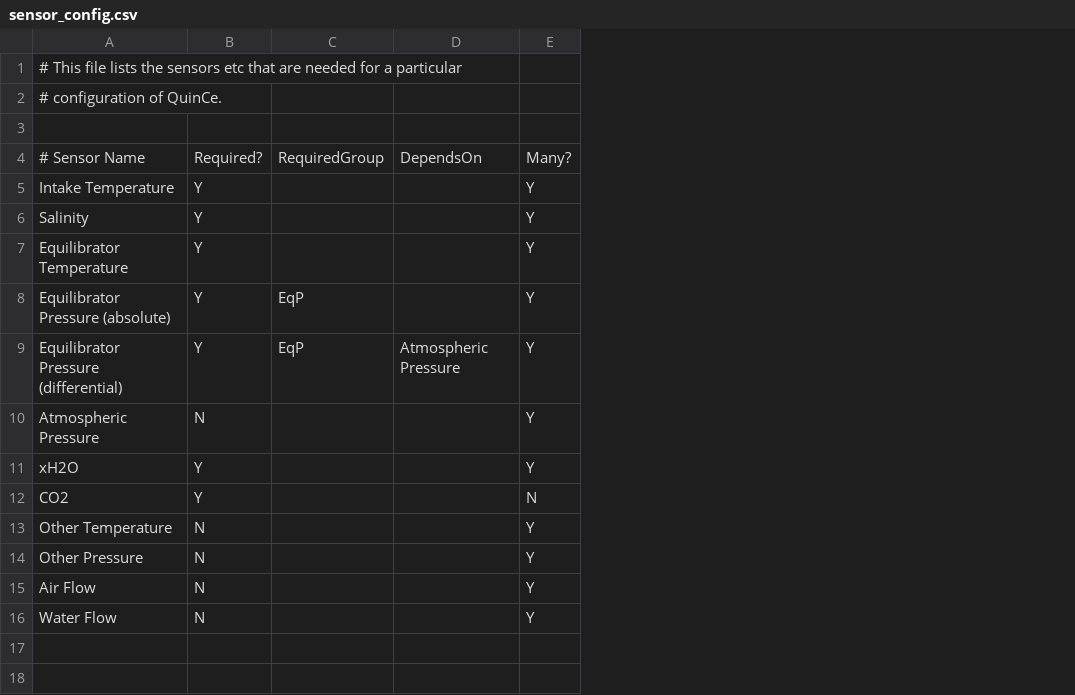
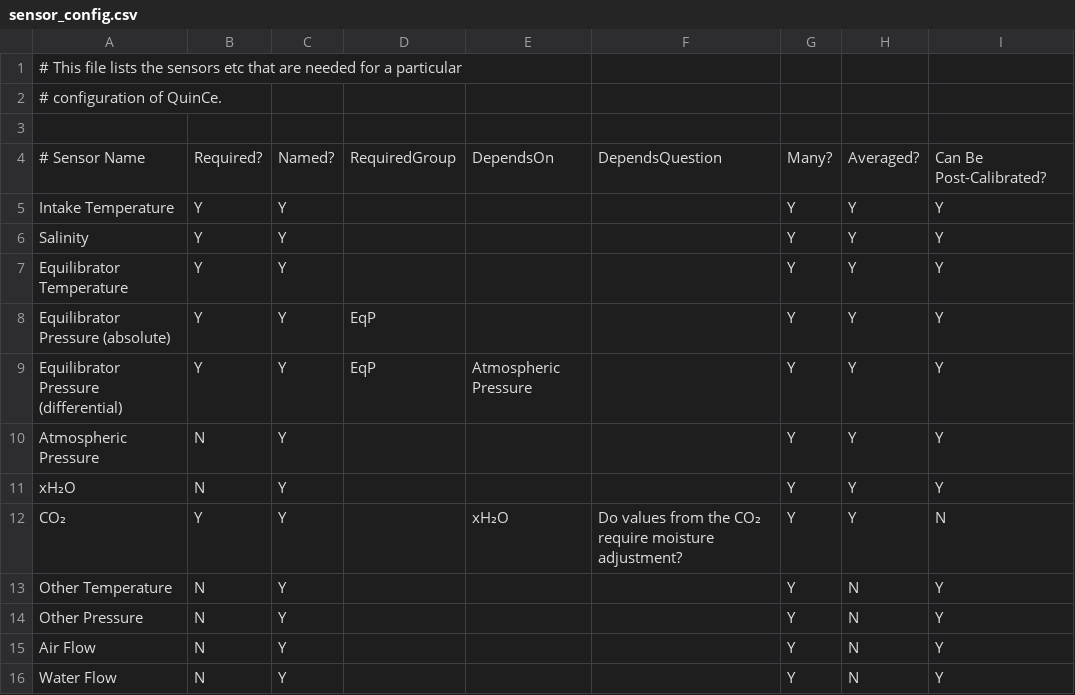
Before and after one commit to quince-science/QuinCe, a CSV file: configuration/sensor_config.csv, drawn as a sheet; removed rows and columns are numbered as before the commit, all else as after; the diff names each change by its address in the sheet, - before the commit and + after, or states it on an @@ line.

Commit message:
RunType sensor type is always added

```diff
--- a/configuration/sensor_config.csv
+++ b/configuration/sensor_config.csv
+column C, rows 4-10: Named? | Y | Y | Y | Y | Y | Y; rows 12-16: all Y
+column F, row 4: DependsQuestion; row 12: Do values from the CO₂ require moisture adjustment?
+column H, rows 4-10: Averaged? | Y | Y | Y | Y | Y | Y; rows 12-16: Y | N | N | N | N
+column I, rows 4-10: Can Be Post-Calibrated? | Y | Y | Y | Y | Y | Y; rows 12-16: N | Y | Y | Y | Y
+row 11: xH₂O | N | Y |  |  |  | Y | Y | Y
-A12: xH2O
+A12: CO₂
-E12: (empty)
+E12: xH₂O
-row 12: CO2 | Y |  |  | N
```
Also changed, not shown: 1 other file.
